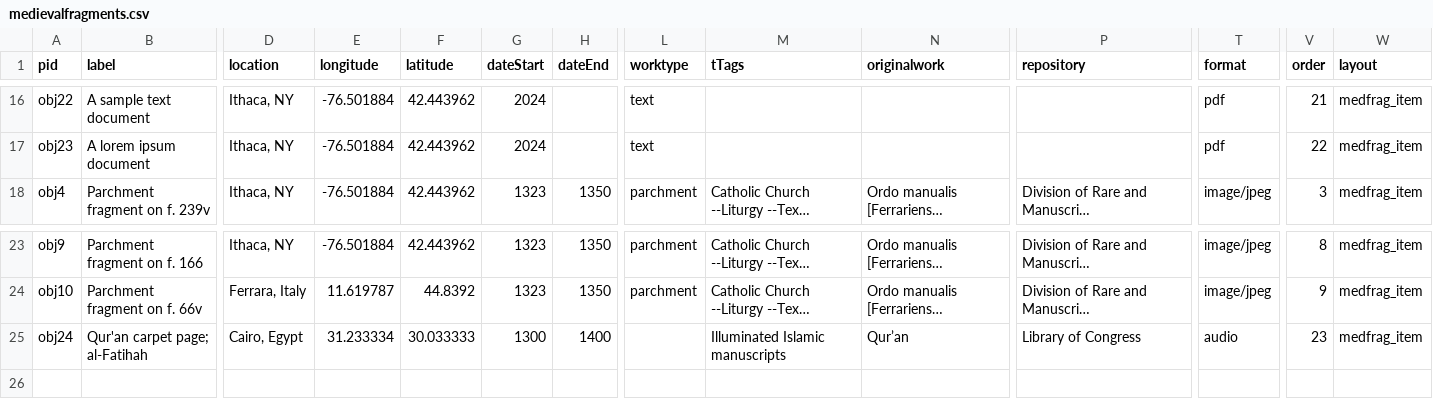
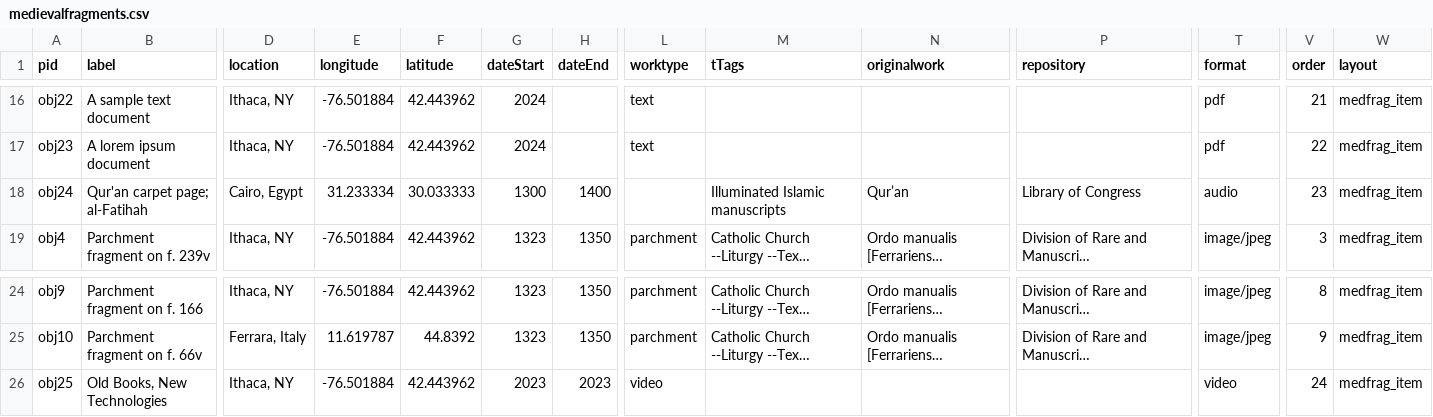
Before and after one commit to green-queen/waxbuilder, a CSV file: _data/medievalfragments.csv, drawn as a sheet; only a part is shown, gaps mark what is left out; long unchanged cells end in …; removed rows and columns are numbered as before the commit, all else as after; rows hold the shown columns only; the diff names each change by its address in the sheet, - before the commit and + after, or states it on an @@ line.

Commit message:
Add files via upload

```diff
--- a/_data/medievalfragments.csv
+++ b/_data/medievalfragments.csv
+row 18: obj24 | Qur'an carpet page; al-Fatihah | Cairo, Egypt | 31.233334 | 30.033333 | 1300 | 1400 |  | Illuminated Islamic manuscripts | Qur’an | Library of Congress | audio | 23 | medfrag_item
-row 25: obj24 | Qur'an carpet page; al-Fatihah | Cairo, Egypt | 31.233334 | 30.033333 | 1300 | 1400 |  | Illuminated Islamic manuscripts | Qur’an | Library of Congress | audio | 23 | medfrag_item
+row 26: obj25 | Old Books, New Technologies | Ithaca, NY | -76.501884 | 42.443962 | 2023 | 2023 | video |  |  |  | video | 24 | medfrag_item
```
